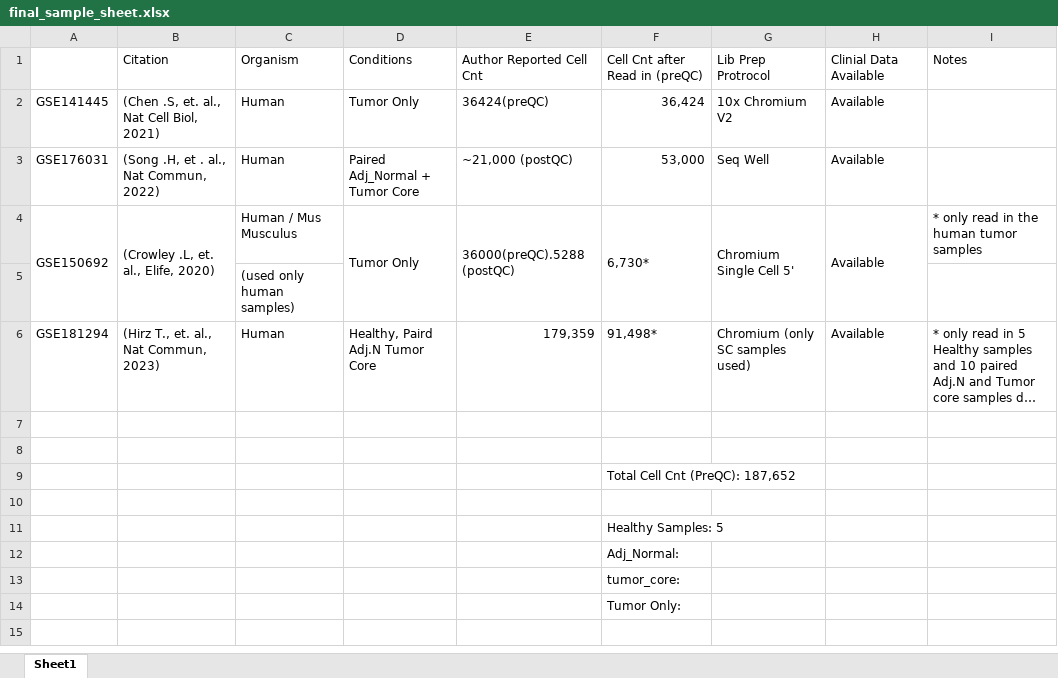
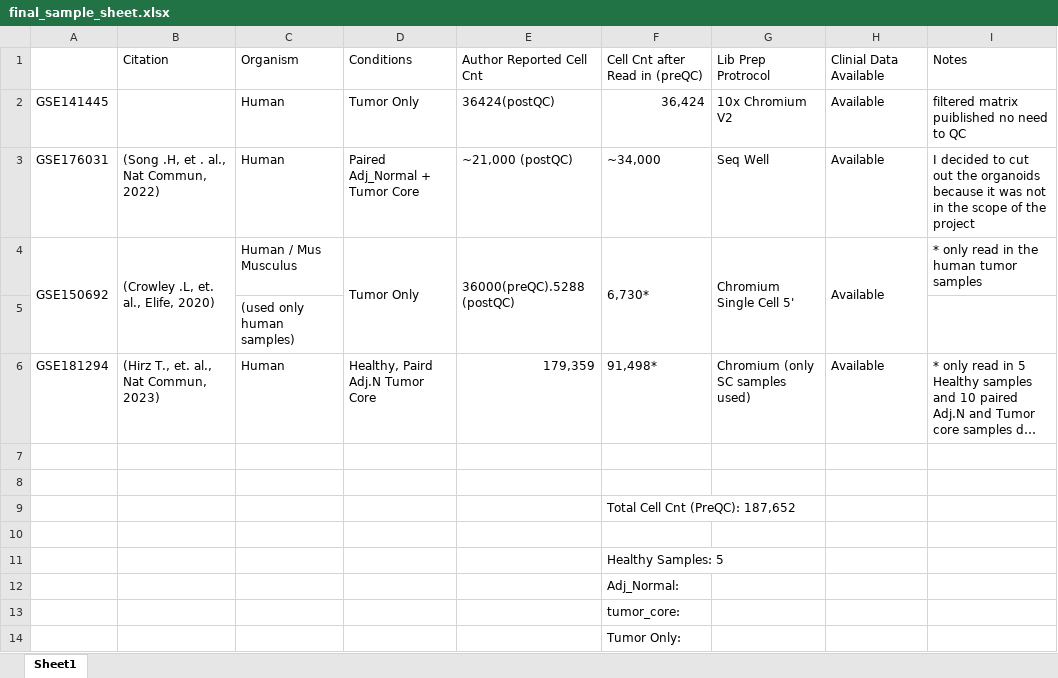
Before and after one commit to rumchada/BIDS2026_Project3, an Excel workbook: final_sample_sheet.xlsx, sheet Sheet1, drawn as a sheet; long unchanged cells end in …; values as stored, in another font and other column widths than the file's, no borders; the diff names each change by its address in the sheet, - before the commit and + after, or states it on an @@ line.

```diff
--- a/final_sample_sheet.xlsx (sheet Sheet1)
+++ b/final_sample_sheet.xlsx (sheet Sheet1)
-B2: (Chen .S, et. al., Nat Cell Biol, 2021)
+B2: (empty)
-E2: 36424(preQC)
+E2: 36424(postQC)
-I2: (empty)
+I2: filtered matrix puiblished no need to QC
-F3: 53,000
+F3: ~34,000
-I3: (empty)
+I3: I decided to cut out the organoids because it was not in the scope of the project
```
Also changed, not shown: 4 other files.
